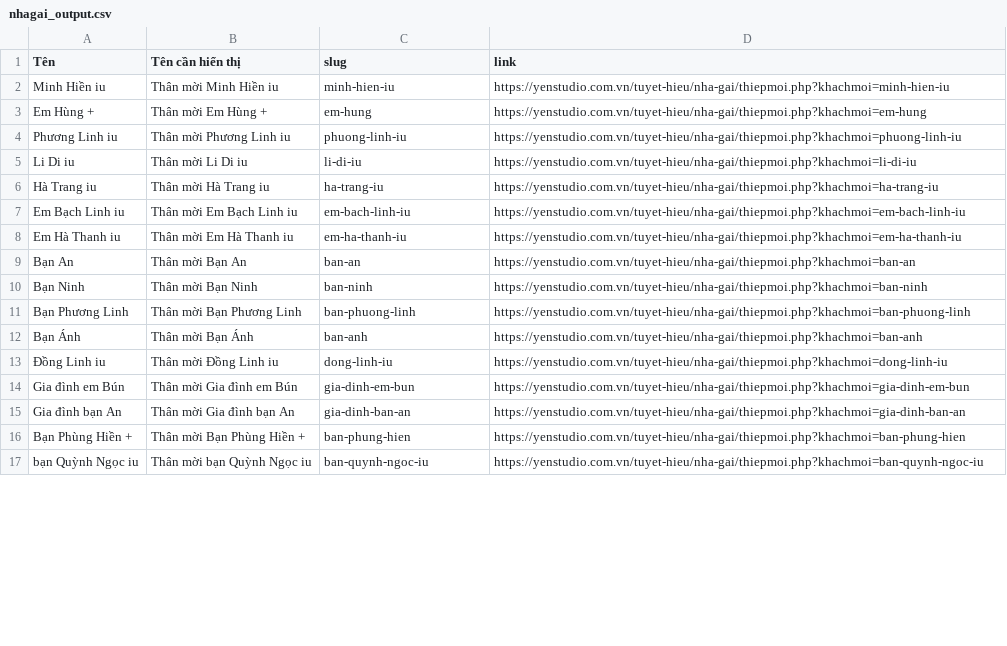
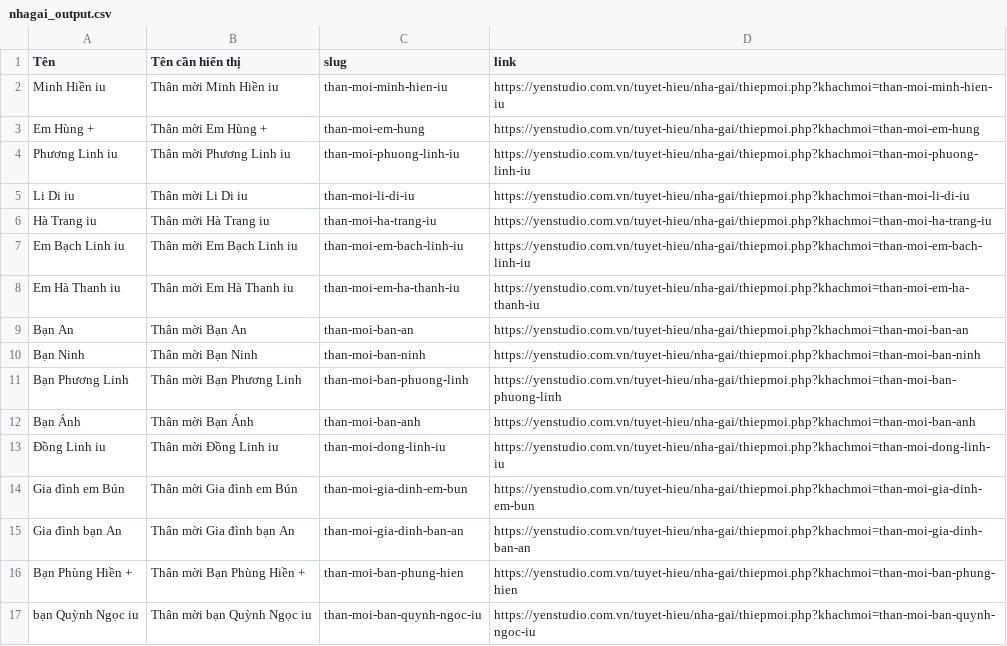
Before and after one commit to tranduythuat/tuyet-hieu, a CSV file: data/nhagai_output.csv, drawn as a sheet; only a part is shown; the diff covers the shown part only.

Commit message:
update

```diff
--- a/data/nhagai_output.csv
+++ b/data/nhagai_output.csv
@@ -1,17 +1,17 @@
 Tên,Tên cần hiển thị,slug,link
-Minh Hiền iu,Thân mời Minh Hiền iu,minh-hien-iu,https://yenstudio.com.vn/tuyet-hieu/nha-gai/thiepmoi.php?khachmoi=minh-hien-iu
-Em Hùng +,Thân mời Em Hùng +,em-hung,https://yenstudio.com.vn/tuyet-hieu/nha-gai/thiepmoi.php?khachmoi=em-hung
-Phương Linh iu,Thân mời Phương Linh iu,phuong-linh-iu,https://yenstudio.com.vn/tuyet-hieu/nha-gai/thiepmoi.php?khachmoi=phuong-linh-iu
-Li Di iu,Thân mời Li Di iu,li-di-iu,https://yenstudio.com.vn/tuyet-hieu/nha-gai/thiepmoi.php?khachmoi=li-di-iu
-Hà Trang iu,Thân mời Hà Trang iu,ha-trang-iu,https://yenstudio.com.vn/tuyet-hieu/nha-gai/thiepmoi.php?khachmoi=ha-trang-iu
-Em Bạch Linh iu,Thân mời Em Bạch Linh iu,em-bach-linh-iu,https://yenstudio.com.vn/tuyet-hieu/nha-gai/thiepmoi.php?khachmoi=em-bach-linh-iu
-Em Hà Thanh iu,Thân mời Em Hà Thanh iu,em-ha-thanh-iu,https://yenstudio.com.vn/tuyet-hieu/nha-gai/thiepmoi.php?khachmoi=em-ha-thanh-iu
-Bạn  An,Thân mời Bạn  An,ban-an,https://yenstudio.com.vn/tuyet-hieu/nha-gai/thiepmoi.php?khachmoi=ban-an
-Bạn Ninh,Thân mời Bạn Ninh,ban-ninh,https://yenstudio.com.vn/tuyet-hieu/nha-gai/thiepmoi.php?khachmoi=ban-ninh
-Bạn Phương Linh,Thân mời Bạn Phương Linh,ban-phuong-linh,https://yenstudio.com.vn/tuyet-hieu/nha-gai/thiepmoi.php?khachmoi=ban-phuong-linh
-Bạn Ánh,Thân mời Bạn Ánh,ban-anh,https://yenstudio.com.vn/tuyet-hieu/nha-gai/thiepmoi.php?khachmoi=ban-anh
-Đồng Linh iu,Thân mời Đồng Linh iu,dong-linh-iu,https://yenstudio.com.vn/tuyet-hieu/nha-gai/thiepmoi.php?khachmoi=dong-linh-iu
-Gia đình em Bún,Thân mời Gia đình em Bún,gia-dinh-em-bun,https://yenstudio.com.vn/tuyet-hieu/nha-gai/thiepmoi.php?khachmoi=gia-dinh-em-bun
-Gia đình bạn An,Thân mời Gia đình bạn An,gia-dinh-ban-an,https://yenstudio.com.vn/tuyet-hieu/nha-gai/thiepmoi.php?khachmoi=gia-dinh-ban-an
-Bạn Phùng Hiền +,Thân mời Bạn Phùng Hiền +,ban-phung-hien,https://yenstudio.com.vn/tuyet-hieu/nha-gai/thiepmoi.php?khachmoi=ban-phung-hien
-bạn Quỳnh Ngọc iu,Thân mời bạn Quỳnh Ngọc iu,ban-quynh-ngoc-iu,https://yenstudio.com.vn/tuyet-hieu/nha-gai/thiepmoi.php?khachmoi=ban-quynh-ngoc-iu
+Minh Hiền iu,Thân mời Minh Hiền iu,than-moi-minh-hien-iu,https://yenstudio.com.vn/tuyet-hieu/nha-gai/thiepmoi.php?khachmoi=than-moi-minh-hien-iu
+Em Hùng +,Thân mời Em Hùng +,than-moi-em-hung,https://yenstudio.com.vn/tuyet-hieu/nha-gai/thiepmoi.php?khachmoi=than-moi-em-hung
+Phương Linh iu,Thân mời Phương Linh iu,than-moi-phuong-linh-iu,https://yenstudio.com.vn/tuyet-hieu/nha-gai/thiepmoi.php?khachmoi=than-moi-phuong-linh-iu
+Li Di iu,Thân mời Li Di iu,than-moi-li-di-iu,https://yenstudio.com.vn/tuyet-hieu/nha-gai/thiepmoi.php?khachmoi=than-moi-li-di-iu
+Hà Trang iu,Thân mời Hà Trang iu,than-moi-ha-trang-iu,https://yenstudio.com.vn/tuyet-hieu/nha-gai/thiepmoi.php?khachmoi=than-moi-ha-trang-iu
+Em Bạch Linh iu,Thân mời Em Bạch Linh iu,than-moi-em-bach-linh-iu,https://yenstudio.com.vn/tuyet-hieu/nha-gai/thiepmoi.php?khachmoi=than-moi-em-bach-linh-iu
+Em Hà Thanh iu,Thân mời Em Hà Thanh iu,than-moi-em-ha-thanh-iu,https://yenstudio.com.vn/tuyet-hieu/nha-gai/thiepmoi.php?khachmoi=than-moi-em-ha-thanh-iu
+Bạn  An,Thân mời Bạn  An,than-moi-ban-an,https://yenstudio.com.vn/tuyet-hieu/nha-gai/thiepmoi.php?khachmoi=than-moi-ban-an
+Bạn Ninh,Thân mời Bạn Ninh,than-moi-ban-ninh,https://yenstudio.com.vn/tuyet-hieu/nha-gai/thiepmoi.php?khachmoi=than-moi-ban-ninh
+Bạn Phương Linh,Thân mời Bạn Phương Linh,than-moi-ban-phuong-linh,https://yenstudio.com.vn/tuyet-hieu/nha-gai/thiepmoi.php?khachmoi=than-moi-ban-phuong-linh
+Bạn Ánh,Thân mời Bạn Ánh,than-moi-ban-anh,https://yenstudio.com.vn/tuyet-hieu/nha-gai/thiepmoi.php?khachmoi=than-moi-ban-anh
+Đồng Linh iu,Thân mời Đồng Linh iu,than-moi-dong-linh-iu,https://yenstudio.com.vn/tuyet-hieu/nha-gai/thiepmoi.php?khachmoi=than-moi-dong-linh-iu
+Gia đình em Bún,Thân mời Gia đình em Bún,than-moi-gia-dinh-em-bun,https://yenstudio.com.vn/tuyet-hieu/nha-gai/thiepmoi.php?khachmoi=than-moi-gia-dinh-em-bun
+Gia đình bạn An,Thân mời Gia đình bạn An,than-moi-gia-dinh-ban-an,https://yenstudio.com.vn/tuyet-hieu/nha-gai/thiepmoi.php?khachmoi=than-moi-gia-dinh-ban-an
+Bạn Phùng Hiền +,Thân mời Bạn Phùng Hiền +,than-moi-ban-phung-hien,https://yenstudio.com.vn/tuyet-hieu/nha-gai/thiepmoi.php?khachmoi=than-moi-ban-phung-hien
+bạn Quỳnh Ngọc iu,Thân mời bạn Quỳnh Ngọc iu,than-moi-ban-quynh-ngoc-iu,https://yenstudio.com.vn/tuyet-hieu/nha-gai/thiepmoi.php?khachmoi=than-moi-ban-quynh-ngoc-iu
```
Also changed, not shown: 26 edited cells elsewhere in this file.
